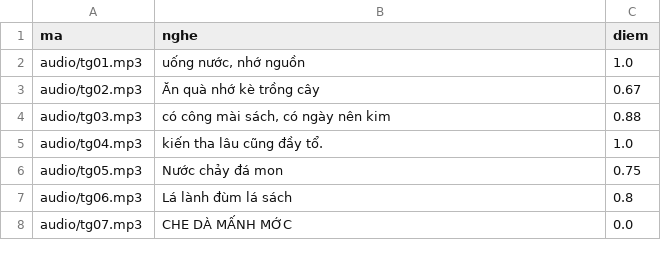
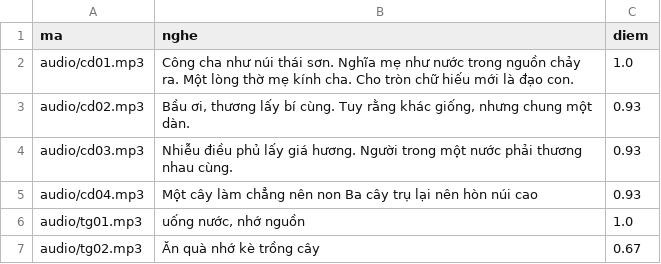
Before and after one commit to CVCEC/khobautiengviet, a TSV file: giong-ai/kiem-tra.tsv, drawn as a sheet; only a part is shown; the shorter side is filled out with more unchanged rows.

```diff
--- a/giong-ai/kiem-tra.tsv
+++ b/giong-ai/kiem-tra.tsv
@@ -1,2 +1,6 @@
 ma	nghe	diem
+audio/cd01.mp3	Công cha như núi thái sơn. Nghĩa mẹ như nước trong nguồn chảy ra. Một lòng thờ mẹ kính cha. Cho tròn chữ hiếu mới là đạo con.	1.0
+audio/cd02.mp3	Bầu ơi, thương lấy bí cùng. Tuy rằng khác giống, nhưng chung một dàn.	0.93
+audio/cd03.mp3	Nhiễu điều phủ lấy giá hương. Người trong một nước phải thương nhau cùng.	0.93
+audio/cd04.mp3	Một cây làm chẳng nên non Ba cây trụ lại nên hòn núi cao	0.93
 audio/tg01.mp3	uống nước, nhớ nguồn	1.0
```
Also changed, not shown: giong-ai/loi.tsv, 7 other files.
